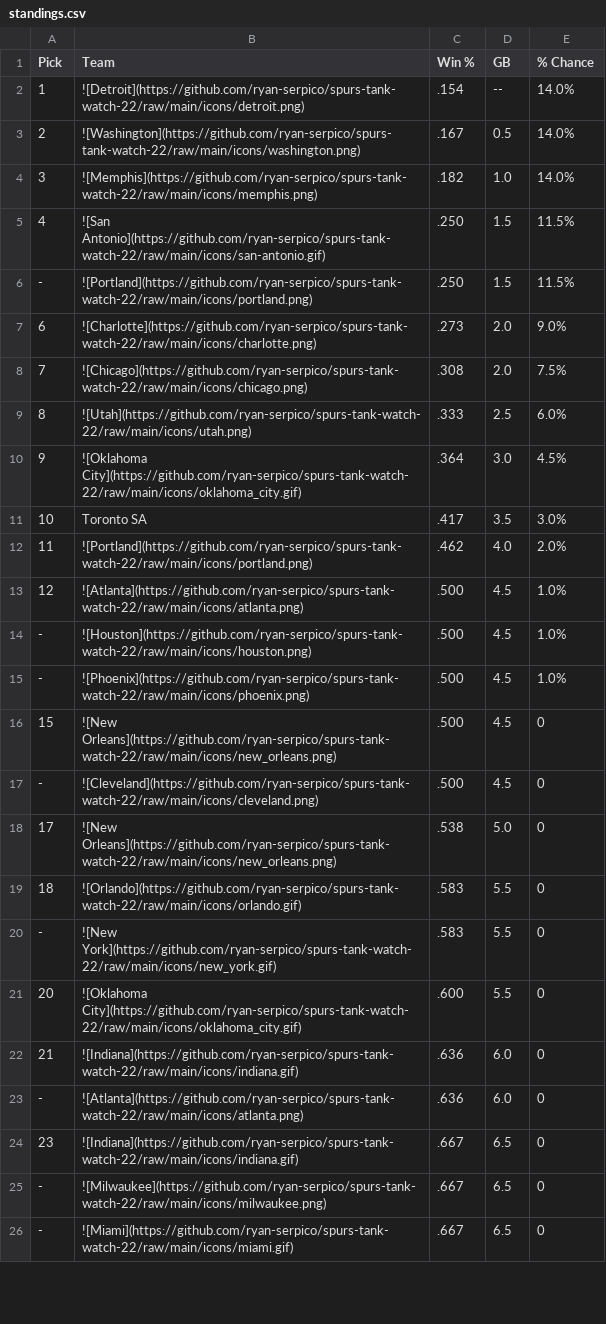
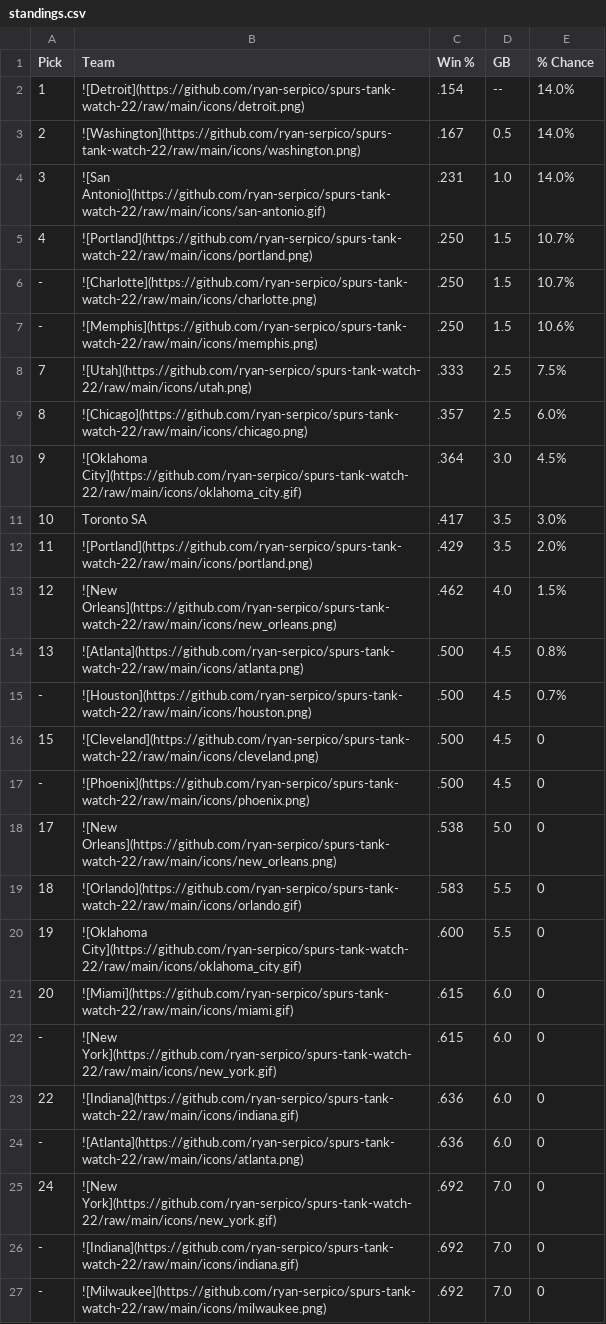
Before and after one commit to ryan-serpico/spurs-tank-watch-22, a CSV file: output/standings.csv, drawn as a sheet; only a part is shown; the diff covers the shown part only.

Commit message:
Latest data: Sun Nov 19 09:01:17 UTC 2023

```diff
--- a/output/standings.csv
+++ b/output/standings.csv
@@ -3,24 +3,25 @@ Pick,Team,Win %,GB,% Chance
 2,![Washington](https://github.com/ryan-serpico/spurs-tank-watch-22/raw/main/icons/washington.png),.167,0.5,14.0%
-3,![Memphis](https://github.com/ryan-serpico/spurs-tank-watch-22/raw/main/icons/memphis.png),.182,1.0,14.0%
-4,![San Antonio](https://github.com/ryan-serpico/spurs-tank-watch-22/raw/main/icons/san-antonio.gif),.250,1.5,11.5%
--,![Portland](https://github.com/ryan-serpico/spurs-tank-watch-22/raw/main/icons/portland.png),.250,1.5,11.5%
-6,![Charlotte](https://github.com/ryan-serpico/spurs-tank-watch-22/raw/main/icons/charlotte.png),.273,2.0,9.0%
-7,![Chicago](https://github.com/ryan-serpico/spurs-tank-watch-22/raw/main/icons/chicago.png),.308,2.0,7.5%
-8,![Utah](https://github.com/ryan-serpico/spurs-tank-watch-22/raw/main/icons/utah.png),.333,2.5,6.0%
+3,![San Antonio](https://github.com/ryan-serpico/spurs-tank-watch-22/raw/main/icons/san-antonio.gif),.231,1.0,14.0%
+4,![Portland](https://github.com/ryan-serpico/spurs-tank-watch-22/raw/main/icons/portland.png),.250,1.5,10.7%
+-,![Charlotte](https://github.com/ryan-serpico/spurs-tank-watch-22/raw/main/icons/charlotte.png),.250,1.5,10.7%
+-,![Memphis](https://github.com/ryan-serpico/spurs-tank-watch-22/raw/main/icons/memphis.png),.250,1.5,10.6%
+7,![Utah](https://github.com/ryan-serpico/spurs-tank-watch-22/raw/main/icons/utah.png),.333,2.5,7.5%
+8,![Chicago](https://github.com/ryan-serpico/spurs-tank-watch-22/raw/main/icons/chicago.png),.357,2.5,6.0%
 9,![Oklahoma City](https://github.com/ryan-serpico/spurs-tank-watch-22/raw/main/icons/oklahoma_city.gif),.364,3.0,4.5%
 10,Toronto SA,.417,3.5,3.0%
-11,![Portland](https://github.com/ryan-serpico/spurs-tank-watch-22/raw/main/icons/portland.png),.462,4.0,2.0%
-12,![Atlanta](https://github.com/ryan-serpico/spurs-tank-watch-22/raw/main/icons/atlanta.png),.500,4.5,1.0%
--,![Houston](https://github.com/ryan-serpico/spurs-tank-watch-22/raw/main/icons/houston.png),.500,4.5,1.0%
--,![Phoenix](https://github.com/ryan-serpico/spurs-tank-watch-22/raw/main/icons/phoenix.png),.500,4.5,1.0%
-15,![New Orleans](https://github.com/ryan-serpico/spurs-tank-watch-22/raw/main/icons/new_orleans.png),.500,4.5,0
--,![Cleveland](https://github.com/ryan-serpico/spurs-tank-watch-22/raw/main/icons/cleveland.png),.500,4.5,0
+11,![Portland](https://github.com/ryan-serpico/spurs-tank-watch-22/raw/main/icons/portland.png),.429,3.5,2.0%
+12,![New Orleans](https://github.com/ryan-serpico/spurs-tank-watch-22/raw/main/icons/new_orleans.png),.462,4.0,1.5%
+13,![Atlanta](https://github.com/ryan-serpico/spurs-tank-watch-22/raw/main/icons/atlanta.png),.500,4.5,0.8%
+-,![Houston](https://github.com/ryan-serpico/spurs-tank-watch-22/raw/main/icons/houston.png),.500,4.5,0.7%
+15,![Cleveland](https://github.com/ryan-serpico/spurs-tank-watch-22/raw/main/icons/cleveland.png),.500,4.5,0
+-,![Phoenix](https://github.com/ryan-serpico/spurs-tank-watch-22/raw/main/icons/phoenix.png),.500,4.5,0
 17,![New Orleans](https://github.com/ryan-serpico/spurs-tank-watch-22/raw/main/icons/new_orleans.png),.538,5.0,0
 18,![Orlando](https://github.com/ryan-serpico/spurs-tank-watch-22/raw/main/icons/orlando.gif),.583,5.5,0
--,![New York](https://github.com/ryan-serpico/spurs-tank-watch-22/raw/main/icons/new_york.gif),.583,5.5,0
-20,![Oklahoma City](https://github.com/ryan-serpico/spurs-tank-watch-22/raw/main/icons/oklahoma_city.gif),.600,5.5,0
-21,![Indiana](https://github.com/ryan-serpico/spurs-tank-watch-22/raw/main/icons/indiana.gif),.636,6.0,0
+19,![Oklahoma City](https://github.com/ryan-serpico/spurs-tank-watch-22/raw/main/icons/oklahoma_city.gif),.600,5.5,0
+20,![Miami](https://github.com/ryan-serpico/spurs-tank-watch-22/raw/main/icons/miami.gif),.615,6.0,0
+-,![New York](https://github.com/ryan-serpico/spurs-tank-watch-22/raw/main/icons/new_york.gif),.615,6.0,0
+22,![Indiana](https://github.com/ryan-serpico/spurs-tank-watch-22/raw/main/icons/indiana.gif),.636,6.0,0
 -,![Atlanta](https://github.com/ryan-serpico/spurs-tank-watch-22/raw/main/icons/atlanta.png),.636,6.0,0
-23,![Indiana](https://github.com/ryan-serpico/spurs-tank-watch-22/raw/main/icons/indiana.gif),.667,6.5,0
--,![Milwaukee](https://github.com/ryan-serpico/spurs-tank-watch-22/raw/main/icons/milwaukee.png),.667,6.5,0
--,![Miami](https://github.com/ryan-serpico/spurs-tank-watch-22/raw/main/icons/miami.gif),.667,6.5,0
+24,![New York](https://github.com/ryan-serpico/spurs-tank-watch-22/raw/main/icons/new_york.gif),.692,7.0,0
+-,![Indiana](https://github.com/ryan-serpico/spurs-tank-watch-22/raw/main/icons/indiana.gif),.692,7.0,0
+-,![Milwaukee](https://github.com/ryan-serpico/spurs-tank-watch-22/raw/main/icons/milwaukee.png),.692,7.0,0
```
Also changed, not shown: 1 removed row and 1 edited cell elsewhere in this file, 4 other files.
